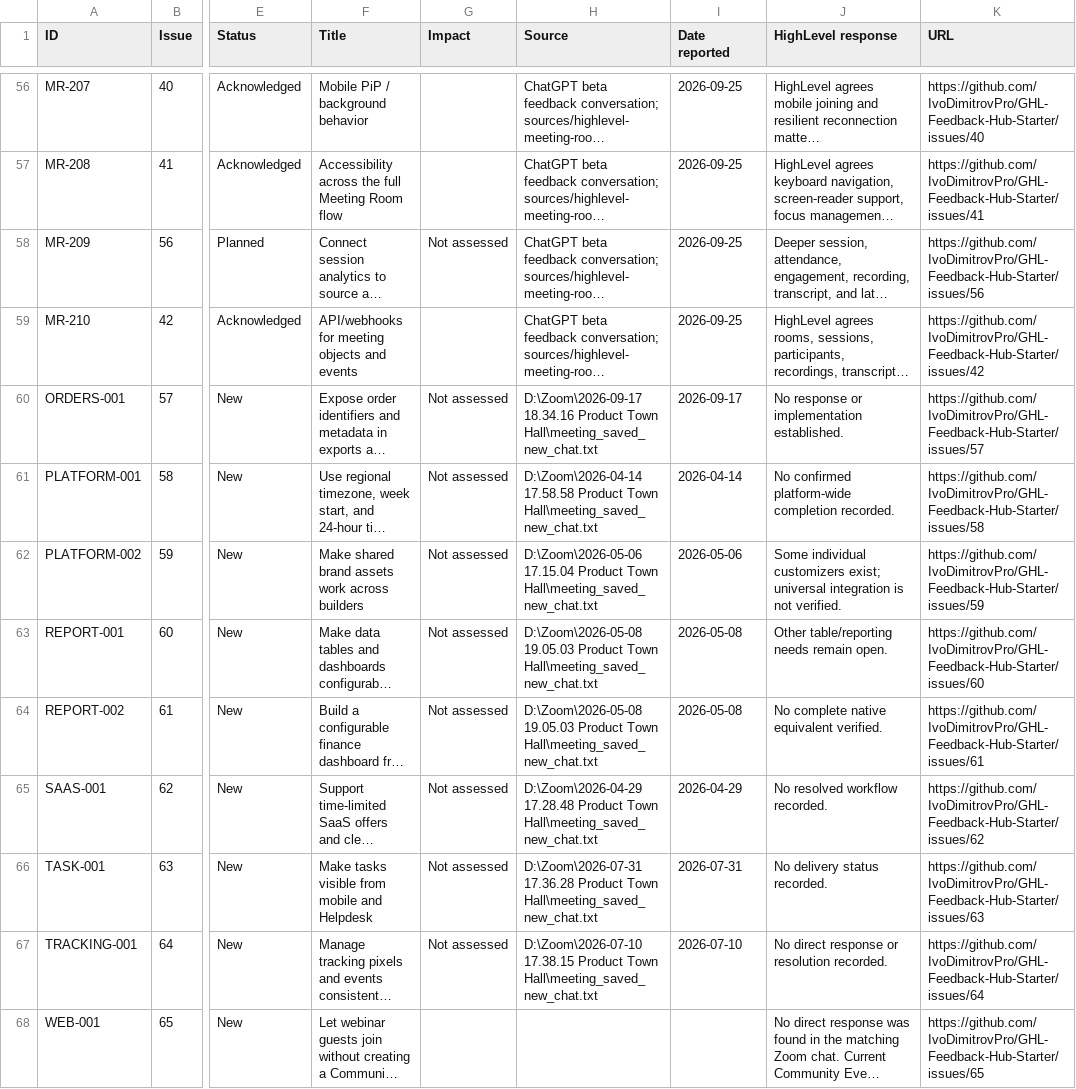
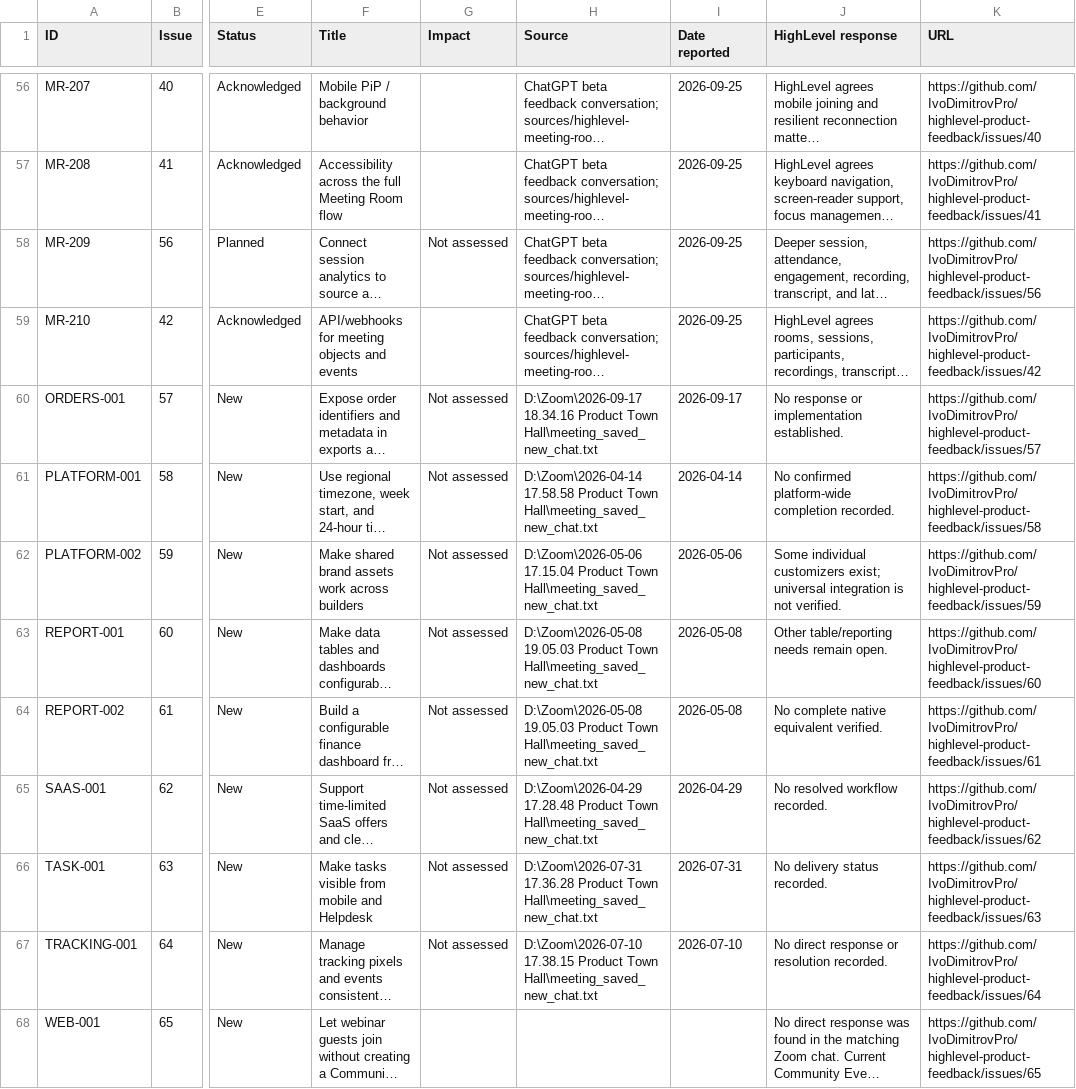
Before and after one commit to IvoDimitrovPro/GHL-Feedback-Hub-Starter, a CSV file: active-items.csv, drawn as a sheet; only a part is shown, gaps mark what is left out; long unchanged cells end in …; the diff covers the shown part only; the diff names each change by its address in the sheet, - before the commit and + after, or states it on an @@ line.

```diff
--- a/active-items.csv
+++ b/active-items.csv
-K56 (URL): https://github.com/IvoDimitrovPro/GHL-Feedback-Hub-Starter/issues/40
+K56 (URL): https://github.com/IvoDimitrovPro/highlevel-product-feedback/issues/40
-K57 (URL): https://github.com/IvoDimitrovPro/GHL-Feedback-Hub-Starter/issues/41
+K57 (URL): https://github.com/IvoDimitrovPro/highlevel-product-feedback/issues/41
-K58 (URL): https://github.com/IvoDimitrovPro/GHL-Feedback-Hub-Starter/issues/56
+K58 (URL): https://github.com/IvoDimitrovPro/highlevel-product-feedback/issues/56
-K59 (URL): https://github.com/IvoDimitrovPro/GHL-Feedback-Hub-Starter/issues/42
+K59 (URL): https://github.com/IvoDimitrovPro/highlevel-product-feedback/issues/42
-K60 (URL): https://github.com/IvoDimitrovPro/GHL-Feedback-Hub-Starter/issues/57
+K60 (URL): https://github.com/IvoDimitrovPro/highlevel-product-feedback/issues/57
-K61 (URL): https://github.com/IvoDimitrovPro/GHL-Feedback-Hub-Starter/issues/58
+K61 (URL): https://github.com/IvoDimitrovPro/highlevel-product-feedback/issues/58
-K62 (URL): https://github.com/IvoDimitrovPro/GHL-Feedback-Hub-Starter/issues/59
+K62 (URL): https://github.com/IvoDimitrovPro/highlevel-product-feedback/issues/59
-K63 (URL): https://github.com/IvoDimitrovPro/GHL-Feedback-Hub-Starter/issues/60
+K63 (URL): https://github.com/IvoDimitrovPro/highlevel-product-feedback/issues/60
-K64 (URL): https://github.com/IvoDimitrovPro/GHL-Feedback-Hub-Starter/issues/61
+K64 (URL): https://github.com/IvoDimitrovPro/highlevel-product-feedback/issues/61
-K65 (URL): https://github.com/IvoDimitrovPro/GHL-Feedback-Hub-Starter/issues/62
+K65 (URL): https://github.com/IvoDimitrovPro/highlevel-product-feedback/issues/62
-K66 (URL): https://github.com/IvoDimitrovPro/GHL-Feedback-Hub-Starter/issues/63
+K66 (URL): https://github.com/IvoDimitrovPro/highlevel-product-feedback/issues/63
-K67 (URL): https://github.com/IvoDimitrovPro/GHL-Feedback-Hub-Starter/issues/64
+K67 (URL): https://github.com/IvoDimitrovPro/highlevel-product-feedback/issues/64
-K68 (URL): https://github.com/IvoDimitrovPro/GHL-Feedback-Hub-Starter/issues/65
+K68 (URL): https://github.com/IvoDimitrovPro/highlevel-product-feedback/issues/65
```
Also changed, not shown: 1 added row, 1 removed row and 53 edited cells elsewhere in this file, github-issues-index.csv, 6 other files.
